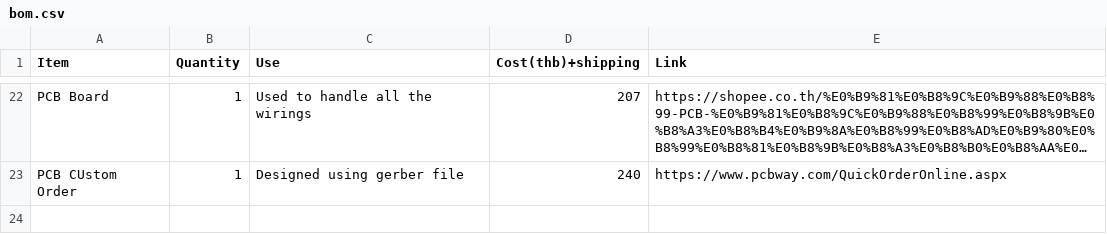
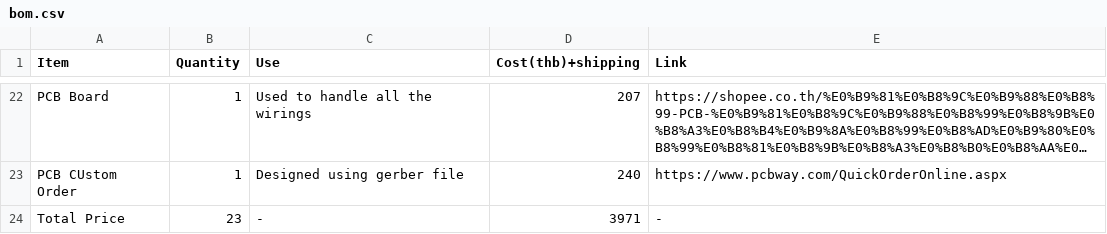
Before and after one commit to anshhh1269-cmd/StepSpark, a CSV file: bom.csv, drawn as a sheet; only a part is shown, gaps mark what is left out; long unchanged cells end in …; the diff names each change by its address in the sheet, - before the commit and + after, or states it on an @@ line.

Commit message:
Update bom.csv

```diff
--- a/bom.csv
+++ b/bom.csv
+row 24: Total Price | 23 | - | 3971 | -
```
